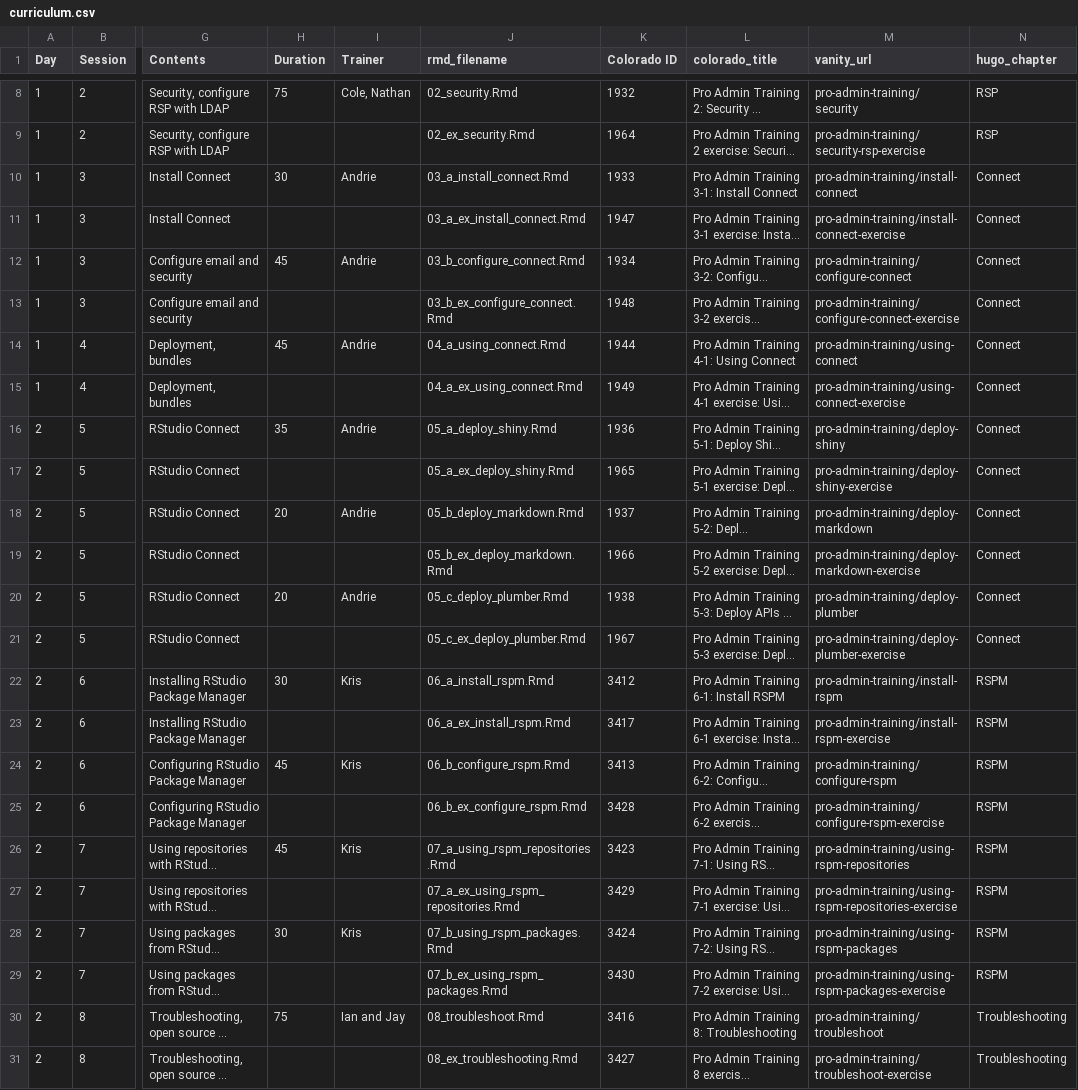
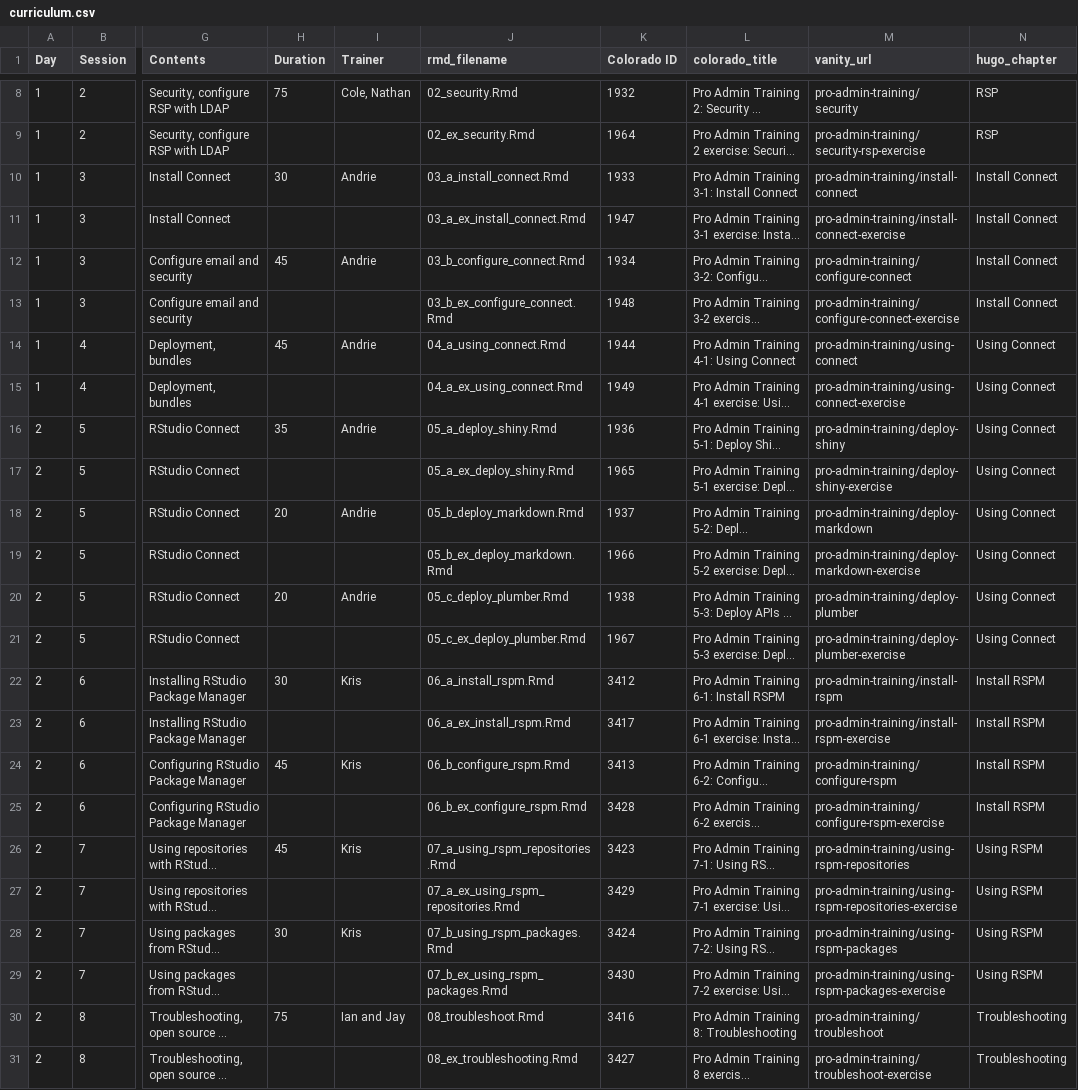
Before and after one commit to sol-eng/sysadmin_training_website, a CSV file: static/curriculum.csv, drawn as a sheet; only a part is shown, gaps mark what is left out; long unchanged cells end in …; the diff names each change by its address in the sheet, - before the commit and + after, or states it on an @@ line.

Commit message:
Better menu structure with additional high-level topics

```diff
--- a/static/curriculum.csv
+++ b/static/curriculum.csv
-N10:N13 (hugo_chapter): Connect
+N10:N13 (hugo_chapter): Install Connect
-N14:N21 (hugo_chapter): Connect
+N14:N21 (hugo_chapter): Using Connect
-N22:N25 (hugo_chapter): RSPM
+N22:N25 (hugo_chapter): Install RSPM
-N26:N29 (hugo_chapter): RSPM
+N26:N29 (hugo_chapter): Using RSPM
```
Also changed, not shown: 30 other files.
